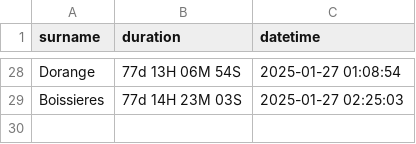
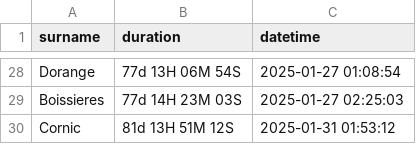
Before and after one commit to KittJonathan/VENDEE_GLOBE, a CSV file: 04-RESULTS/times_equator_2.csv, drawn as a sheet; only a part is shown, gaps mark what is left out; the diff names each change by its address in the sheet, - before the commit and + after, or states it on an @@ line.

```diff
--- a/04-RESULTS/times_equator_2.csv
+++ b/04-RESULTS/times_equator_2.csv
+row 30: Cornic | 81d 13H 51M 12S | 2025-01-31 01:53:12
```
Also changed, not shown: 04-RESULTS/arrivals.csv, 27 other files.
